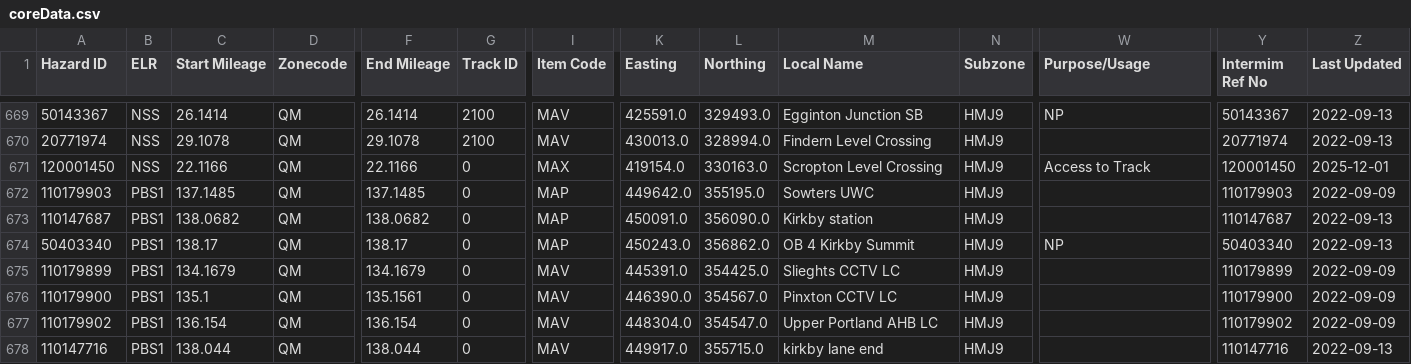
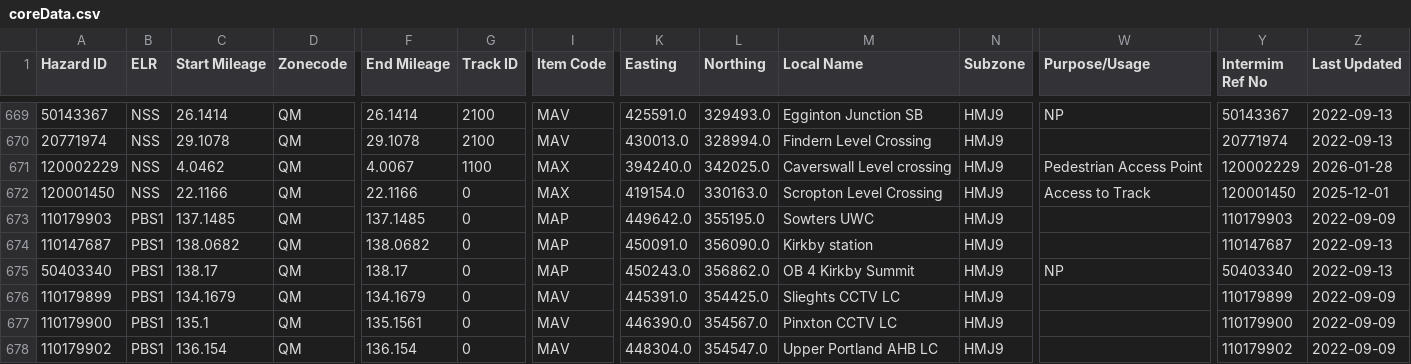
Before and after one commit to infrastructureclub/nr-national-hazard-directory, a CSV file: data/QM/coreData.csv, drawn as a sheet; only a part is shown, gaps mark what is left out; the shorter side is filled out with more unchanged rows; rows hold the shown columns only; the diff names each change by its address in the sheet, - before the commit and + after, or states it on an @@ line.

Commit message:
Automatic NRNHD data update

```diff
--- a/data/QM/coreData.csv
+++ b/data/QM/coreData.csv
+row 671: 120002229 | NSS | 4.0462 | QM | 4.0067 | 1100 | MAX | 394240.0 | 342025.0 | Caverswall Level crossing | HMJ9 | Pedestrian Access Point | 120002229 | 2026-01-28
```
Also changed, not shown: data/QL/coreData.csv.
